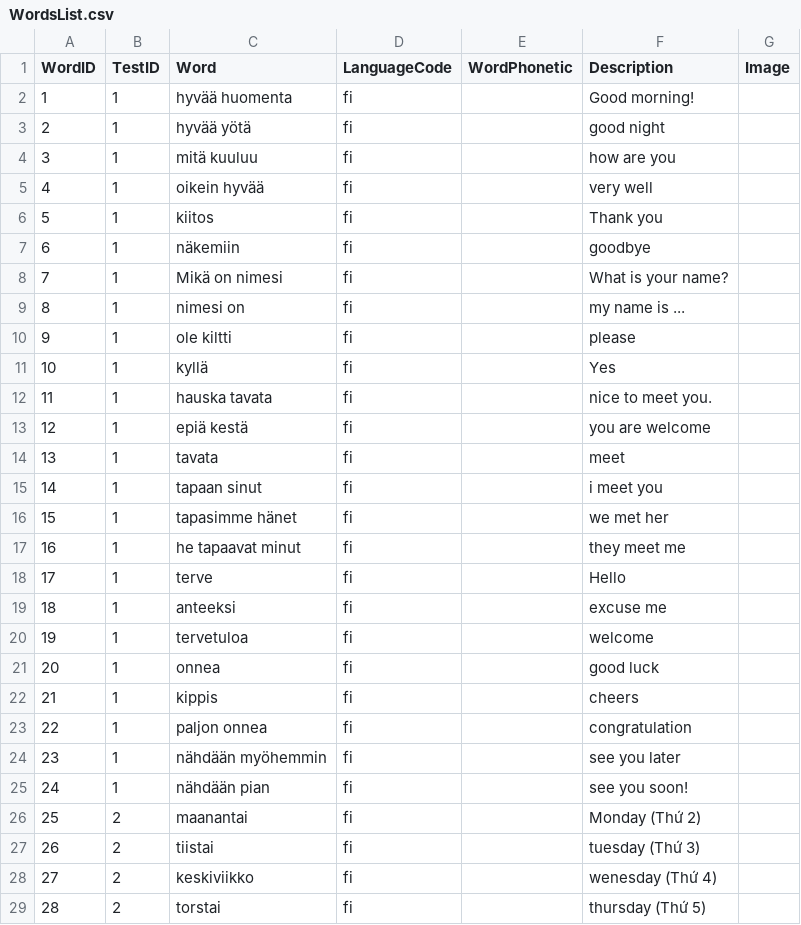
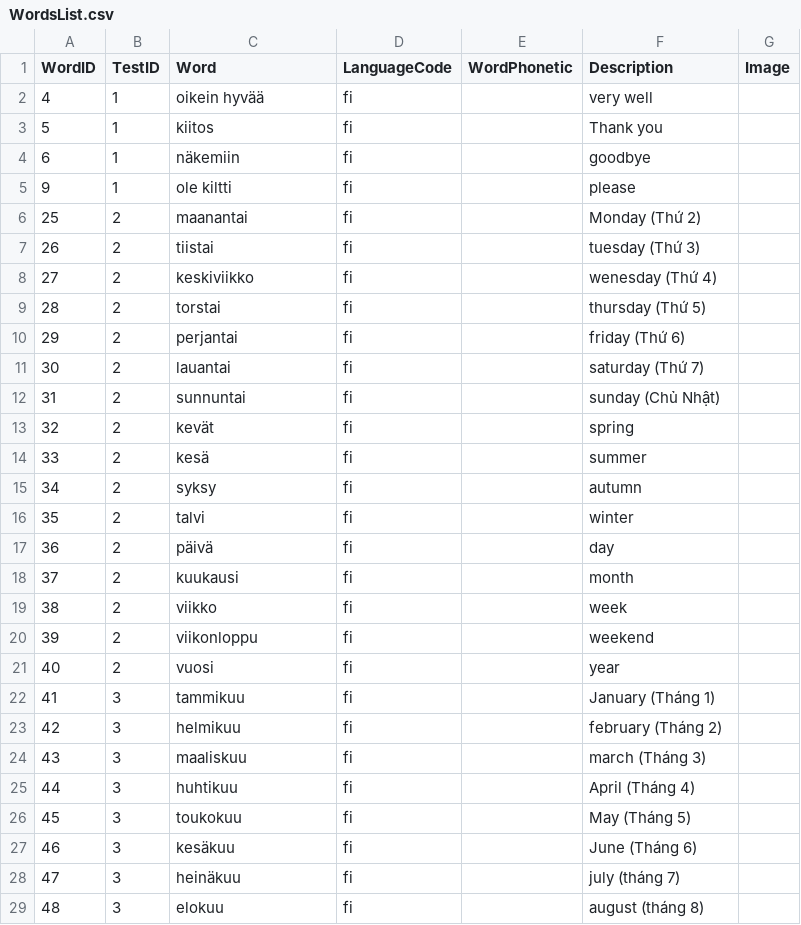
Before and after one commit to chuonghdh/Finnish4Kids, a CSV file: Data/WordsList.csv, drawn as a sheet; only a part is shown; the shorter side is filled out with more unchanged rows.

```diff
--- a/Data/WordsList.csv
+++ b/Data/WordsList.csv
@@ -1,5 +1,2 @@
 WordID,TestID,Word,LanguageCode,WordPhonetic,Description,Image
-1,1,hyvää huomenta,fi,,Good morning!,
-2,1,hyvää yötä,fi,,good night,
-3,1,mitä kuuluu,fi,,how are you,
 4,1,oikein hyvää,fi,,very well,
@@ -7,20 +4,3 @@
 6,1,näkemiin,fi,,goodbye,
-7,1,Mikä on nimesi,fi,,What is your name?,
-8,1,nimesi on,fi,,my name is ...,
 9,1,ole kiltti,fi,,please,
-10,1,kyllä,fi,,Yes,
-11,1,hauska tavata,fi,,nice to meet you.,
-12,1,epiä kestä,fi,,you are welcome,
-13,1,tavata,fi,,meet,
-14,1,tapaan sinut,fi,,i meet you,
-15,1,tapasimme hänet,fi,,we met her,
-16,1,he tapaavat minut,fi,,they meet me,
-17,1,terve,fi,,Hello,
-18,1,anteeksi,fi,,excuse me,
-19,1,tervetuloa,fi,,welcome,
-20,1,onnea,fi,,good luck,
-21,1,kippis,fi,,cheers,
-22,1,paljon onnea,fi,,congratulation,
-23,1,nähdään myöhemmin,fi,,see you later,
-24,1,nähdään pian,fi,,see you soon!,
 25,2,maanantai,fi,,Monday (Thứ 2),
```
Also changed, not shown: 2 other files.
